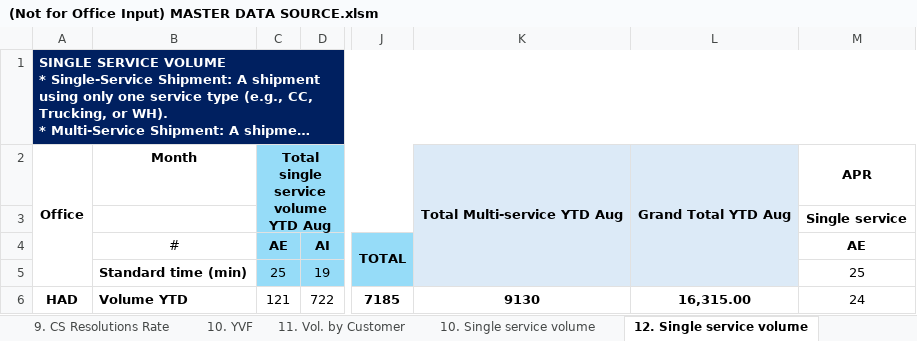
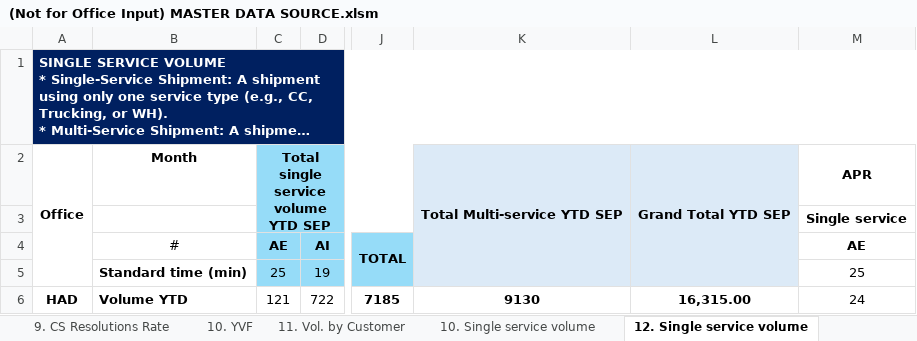
Before and after one commit to NgocYlvn/cs_workload_capacity_2026FY, an Excel workbook: (Not for Office Input) MASTER DATA SOURCE.xlsm, sheet 12. Single service volume, drawn as a sheet; only a part is shown, gaps mark what is left out; long unchanged cells end in …; values as stored, in another font and other column widths than the file's, no borders; the diff names each change by its address in the sheet, - before the commit and + after, or states it on an @@ line.

Commit message:
Add files via upload

```diff
--- a/(Not for Office Input) MASTER DATA SOURCE.xlsm (sheet 12. Single service volume)
+++ b/(Not for Office Input) MASTER DATA SOURCE.xlsm (sheet 12. Single service volume)
-C2: Total single service volume YTD Aug
+C2: Total single service volume YTD SEP
-K2: Total Multi-service YTD Aug
+K2: Total Multi-service YTD SEP
-L2: Grand Total YTD Aug
+L2: Grand Total YTD SEP
```
